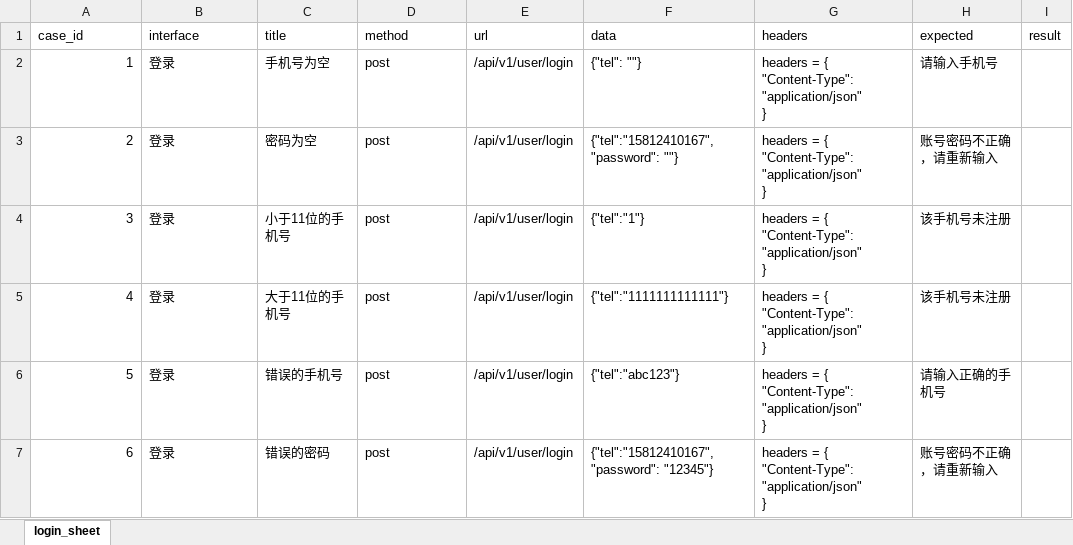
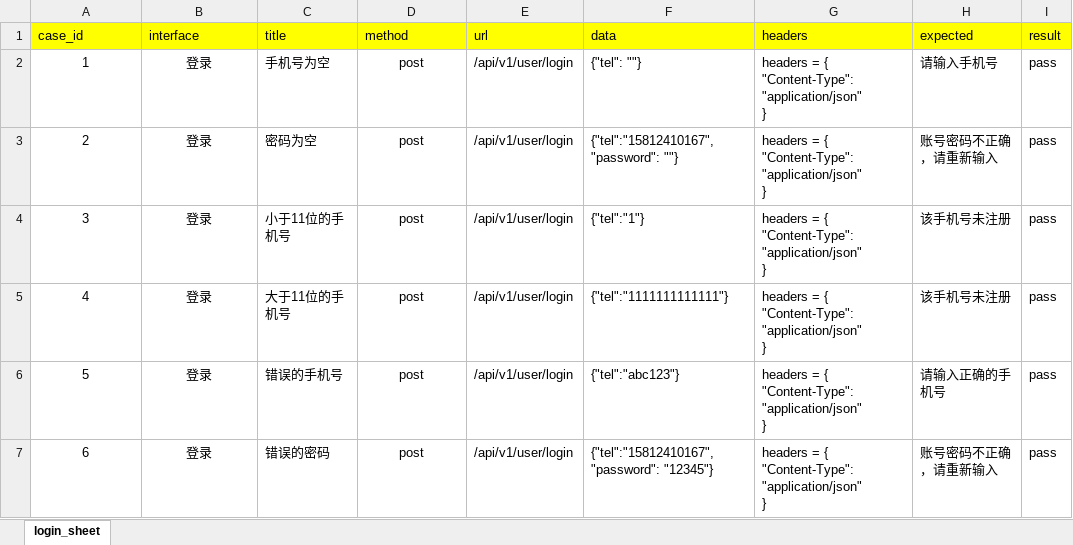
Before and after one commit to cainiao-test/python_22, an Excel workbook: class_23_api_test_v1/data/cases.xlsx, sheet login_sheet, drawn as a sheet; values as stored, in another font and other column widths than the file's, no borders; the diff names each change by its address in the sheet, - before the commit and + after, or states it on an @@ line.

```diff
--- a/class_23_api_test_v1/data/cases.xlsx (sheet login_sheet)
+++ b/class_23_api_test_v1/data/cases.xlsx (sheet login_sheet)
-A1:I1 fill: none
+A1:I1 fill: #FFFF00
-A2:A7 alignment: right
+A2:A7 alignment: center
-B2:B7 alignment: left
+B2:B7 alignment: center
-D2:D7 alignment: left
+D2:D7 alignment: center
-I2:I7 (result): (empty)
+I2:I7 (result): pass
```
Also changed, not shown: 6 other files.
